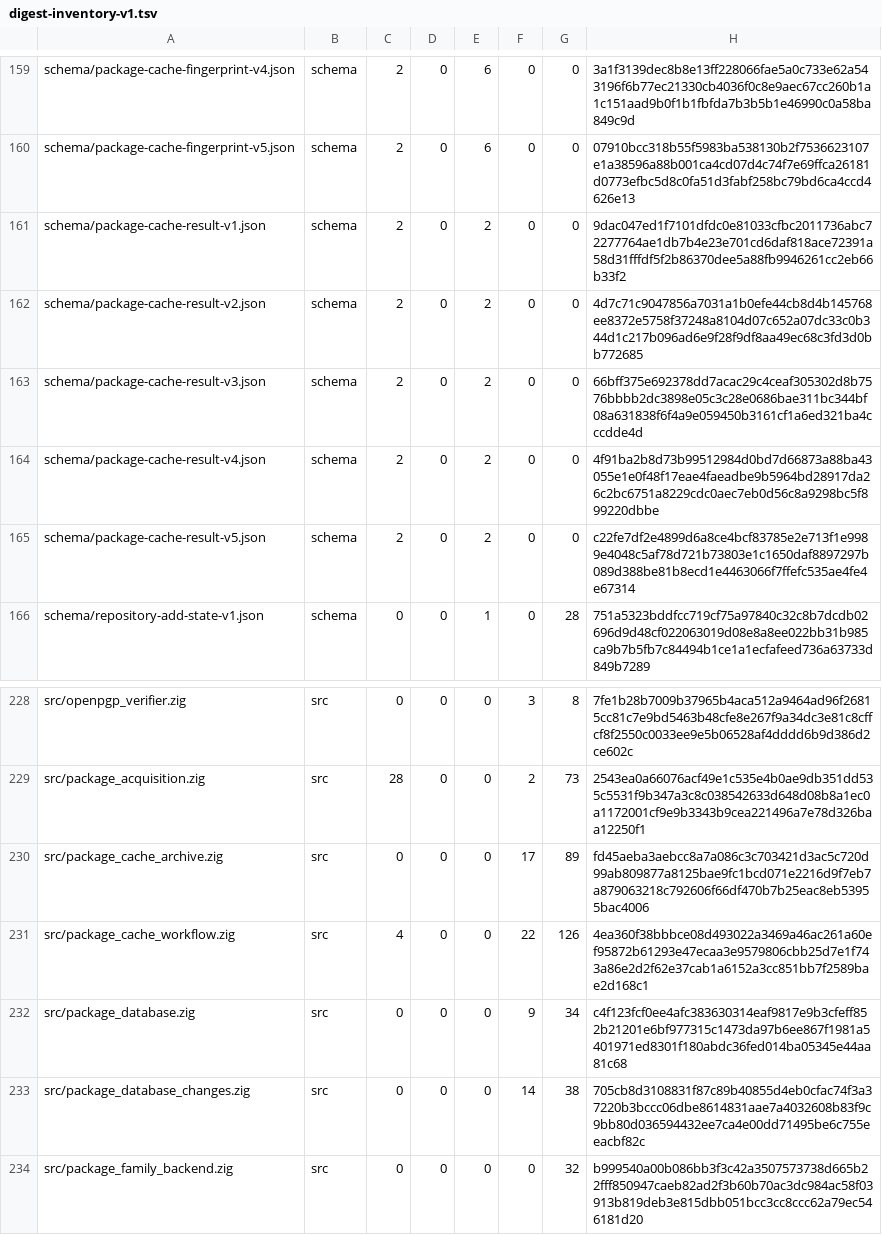
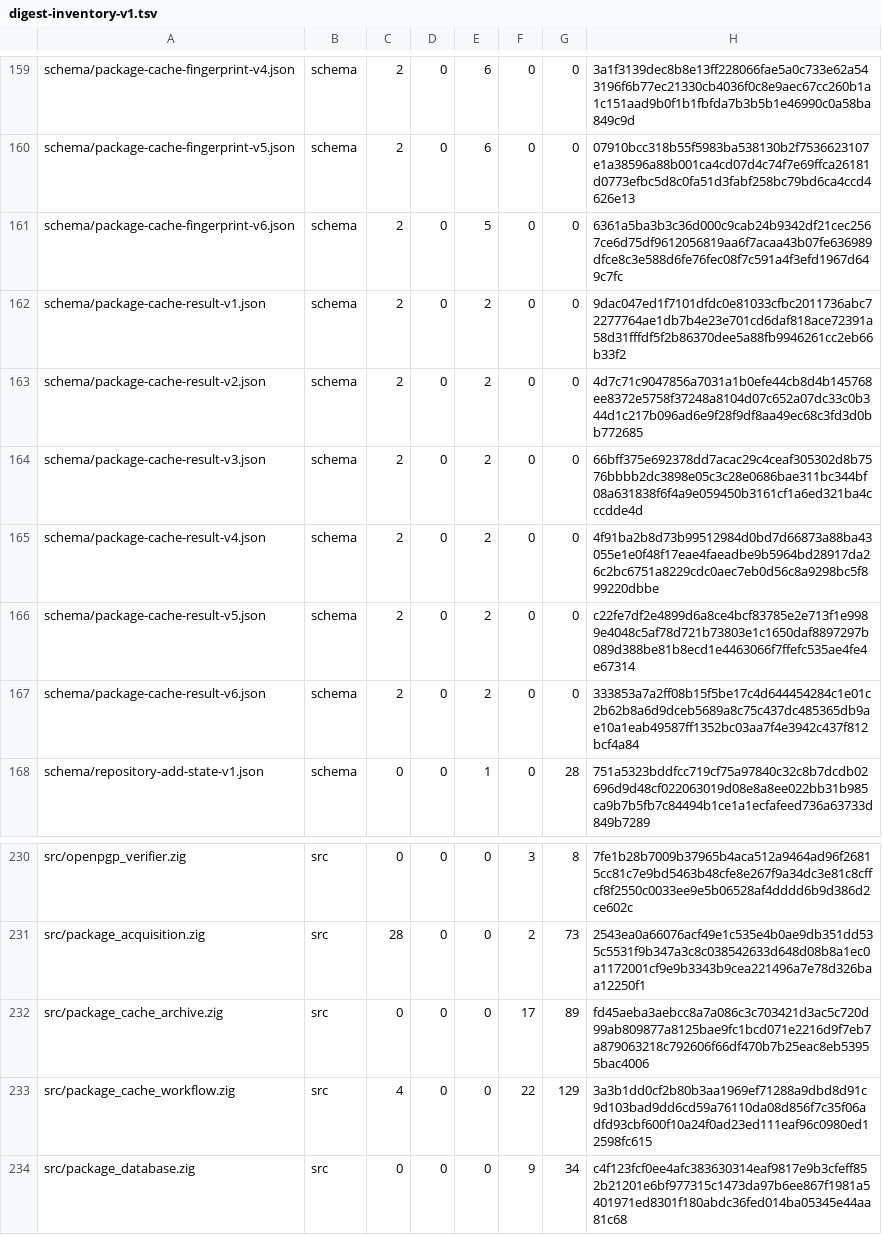
Before and after one commit to cataggar/debz, a TSV file: security/digest-inventory-v1.tsv, drawn as a sheet; only a part is shown, gaps mark what is left out; the shorter side is filled out with more unchanged rows.

```diff
--- a/security/digest-inventory-v1.tsv
+++ b/security/digest-inventory-v1.tsv
@@ -160,2 +160,3 @@ schema/package-cache-fingerprint-v4.json	schema	2	0	6	0	0	3a1f3139dec8b8e13ff228
 schema/package-cache-fingerprint-v5.json	schema	2	0	6	0	0	07910bcc318b55f5983ba538130b2f7536623107e1a38596a88b001ca4cd07d4c74f7e69ffca26181d0773efbc5d8c0fa51d3fabf258bc79bd6ca4ccd4626e13
+schema/package-cache-fingerprint-v6.json	schema	2	0	5	0	0	6361a5ba3b3c36d000c9cab24b9342df21cec2567ce6d75df9612056819aa6f7acaa43b07fe636989dfce8c3e588d6fe76fec08f7c591a4f3efd1967d649c7fc
 schema/package-cache-result-v1.json	schema	2	0	2	0	0	9dac047ed1f7101dfdc0e81033cfbc2011736abc72277764ae1db7b4e23e701cd6daf818ace72391a58d31fffdf5f2b86370dee5a88fb9946261cc2eb66b33f2
@@ -165,2 +166,3 @@ schema/package-cache-result-v4.json	schema	2	0	2	0	0	4f91ba2b8d73b99512984d0bd7d
 schema/package-cache-result-v5.json	schema	2	0	2	0	0	c22fe7df2e4899d6a8ce4bcf83785e2e713f1e9989e4048c5af78d721b73803e1c1650daf8897297b089d388be81b8ecd1e4463066f7ffefc535ae4fe4e67314
+schema/package-cache-result-v6.json	schema	2	0	2	0	0	333853a7a2ff08b15f5be17c4d644454284c1e01c2b62b8a6d9dceb5689a8c75c437dc485365db9ae10a1eab49587ff1352bc03aa7f4e3942c437f812bcf4a84
 schema/repository-add-state-v1.json	schema	0	0	1	0	28	751a5323bddfcc719cf75a97840c32c8b7dcdb02696d9d48cf022063019d08e8a8ee022bb31b985ca9b7b5fb7c84494b1ce1a1ecfafeed736a63733d849b7289
@@ -230,3 +232,3 @@ src/package_acquisition.zig	src	28	0	0	2	73	2543ea0a66076acf49e1c535e4b0ae9db351
 src/package_cache_archive.zig	src	0	0	0	17	89	fd45aeba3aebcc8a7a086c3c703421d3ac5c720d99ab809877a8125bae9fc1bcd071e2216d9f7eb7a879063218c792606f66df470b7b25eac8eb53955bac4006
-src/package_cache_workflow.zig	src	4	0	0	22	126	4ea360f38bbbce08d493022a3469a46ac261a60ef95872b61293e47ecaa3e9579806cbb25d7e1f743a86e2d2f62e37cab1a6152a3cc851bb7f2589bae2d168c1
+src/package_cache_workflow.zig	src	4	0	0	22	129	3a3b1dd0cf2b80b3aa1969ef71288a9dbd8d91c9d103bad9dd6cd59a76110da08d856f7c35f06adfd93cbf600f10a24f0ad23ed111eaf96c0980ed12598fc615
 src/package_database.zig	src	0	0	0	9	34	c4f123fcf0ee4afc383630314eaf9817e9b3cfeff852b21201e6bf977315c1473da97b6ee867f1981a5401971ed8301f180abdc36fed014ba05345e44aa81c68
```
Also changed, not shown: security/digest-semantic-allowlist-v1.tsv, 13 other files.
